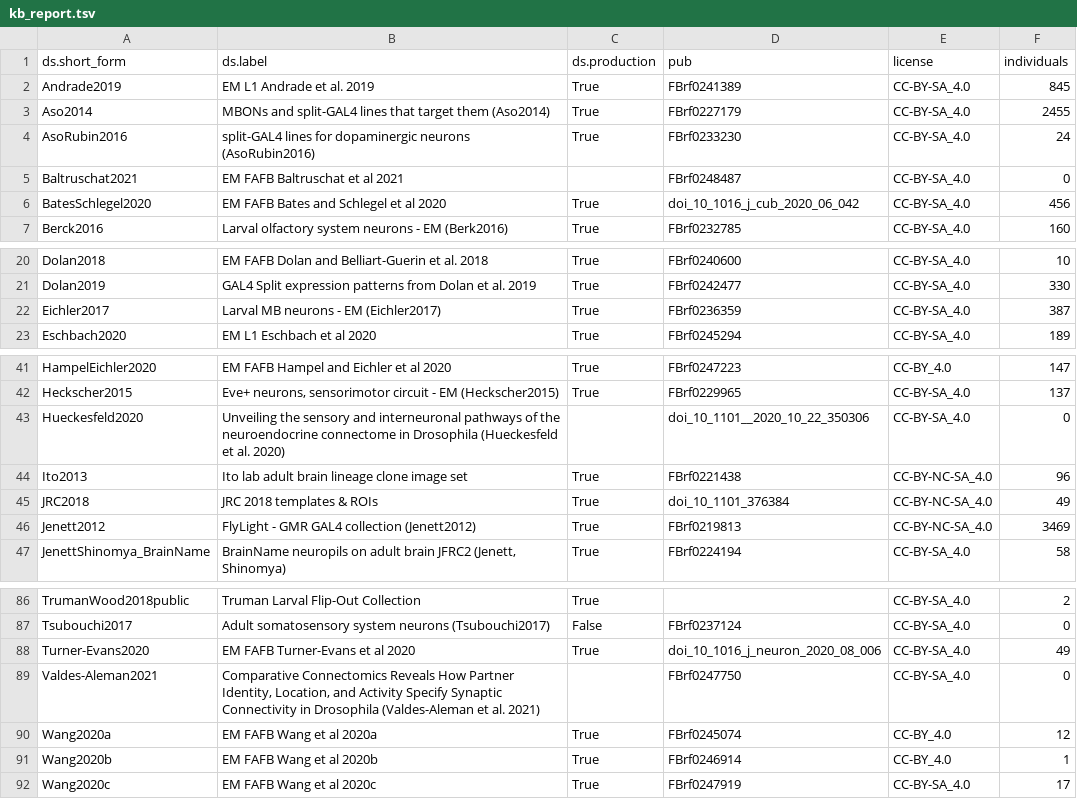
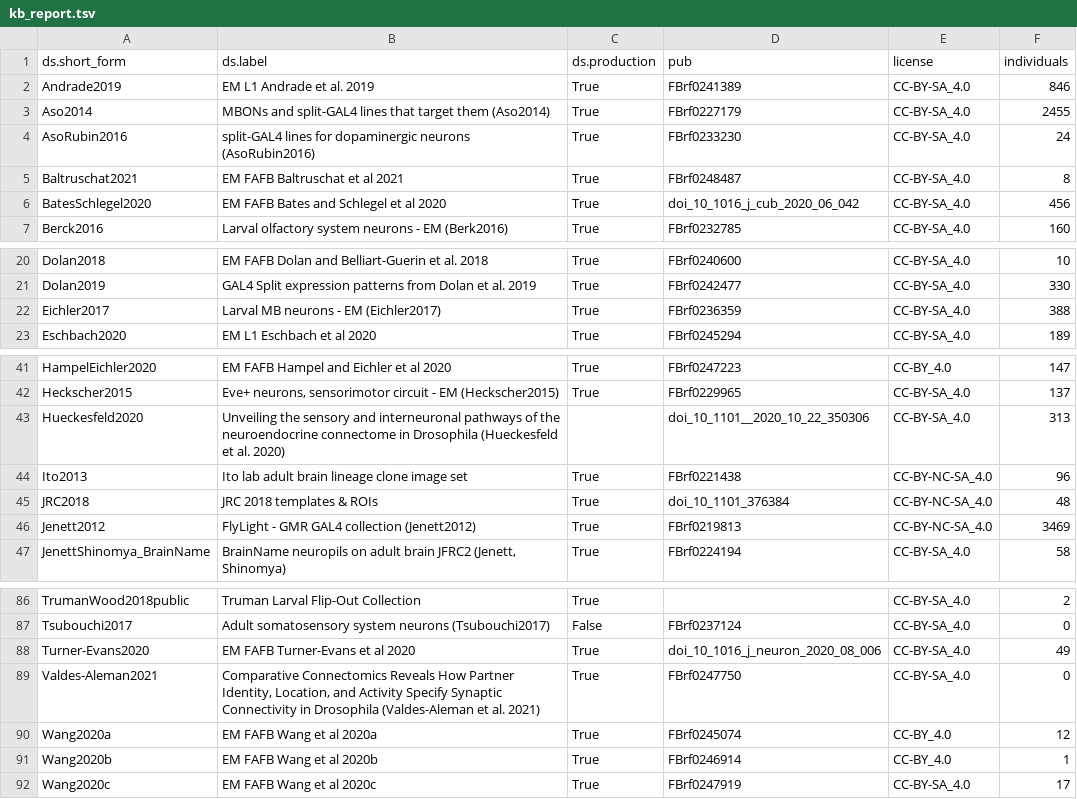
Before and after one commit to VirtualFlyBrain/VFB_reporting_results, a TSV file: kb_report.tsv, drawn as a sheet; only a part is shown, gaps mark what is left out.

```diff
--- a/kb_report.tsv
+++ b/kb_report.tsv
@@ -1,6 +1,6 @@
 ds.short_form	ds.label	ds.production	pub	license	individuals
-Andrade2019	EM L1 Andrade et al. 2019	True	FBrf0241389	CC-BY-SA_4.0	845
+Andrade2019	EM L1 Andrade et al. 2019	True	FBrf0241389	CC-BY-SA_4.0	846
 Aso2014	MBONs and split-GAL4 lines that target them (Aso2014)	True	FBrf0227179	CC-BY-SA_4.0	2455
 AsoRubin2016	split-GAL4 lines for dopaminergic neurons (AsoRubin2016)	True	FBrf0233230	CC-BY-SA_4.0	24
-Baltruschat2021	EM FAFB Baltruschat et al 2021		FBrf0248487	CC-BY-SA_4.0	0
+Baltruschat2021	EM FAFB Baltruschat et al 2021	True	FBrf0248487	CC-BY-SA_4.0	8
 BatesSchlegel2020	EM FAFB Bates and Schlegel et al 2020	True	doi_10_1016_j_cub_2020_06_042	CC-BY-SA_4.0	456
@@ -21,3 +21,3 @@ Dolan2018	EM FAFB Dolan and Belliart-Guerin et al. 2018	True	FBrf0240600	CC-BY-S
 Dolan2019	GAL4 Split expression patterns from Dolan et al. 2019	True	FBrf0242477	CC-BY-SA_4.0	330
-Eichler2017	Larval MB neurons - EM (Eichler2017)	True	FBrf0236359	CC-BY-SA_4.0	387
+Eichler2017	Larval MB neurons - EM (Eichler2017)	True	FBrf0236359	CC-BY-SA_4.0	388
 Eschbach2020	EM L1 Eschbach et al 2020	True	FBrf0245294	CC-BY-SA_4.0	189
@@ -42,5 +42,5 @@ HampelEichler2020	EM FAFB Hampel and Eichler et al 2020	True	FBrf0247223	CC-BY_4
 Heckscher2015	Eve+ neurons, sensorimotor circuit - EM (Heckscher2015)	True	FBrf0229965	CC-BY-SA_4.0	137
-Hueckesfeld2020	Unveiling the sensory and interneuronal pathways of the neuroendocrine connectome in Drosophila (Hueckesfeld et al. 2020)		doi_10_1101__2020_10_22_350306	CC-BY-SA_4.0	0
+Hueckesfeld2020	Unveiling the sensory and interneuronal pathways of the neuroendocrine connectome in Drosophila (Hueckesfeld et al. 2020)		doi_10_1101__2020_10_22_350306	CC-BY-SA_4.0	313
 Ito2013	Ito lab adult brain lineage clone image set	True	FBrf0221438	CC-BY-NC-SA_4.0	96
-JRC2018	JRC 2018 templates & ROIs	True	doi_10_1101_376384	CC-BY-NC-SA_4.0	49
+JRC2018	JRC 2018 templates & ROIs	True	doi_10_1101_376384	CC-BY-NC-SA_4.0	48
 Jenett2012	FlyLight - GMR GAL4 collection (Jenett2012)	True	FBrf0219813	CC-BY-NC-SA_4.0	3469
@@ -88,3 +88,3 @@ Tsubouchi2017	Adult somatosensory system neurons (Tsubouchi2017)	False	FBrf02371
 Turner-Evans2020	EM FAFB Turner-Evans et al 2020	True	doi_10_1016_j_neuron_2020_08_006	CC-BY-SA_4.0	49
-Valdes-Aleman2021	Comparative Connectomics Reveals How Partner Identity, Location, and Activity Specify Synaptic Connectivity in Drosophila (Valdes-Aleman et al. 2021)		FBrf0247750	CC-BY-SA_4.0	0
+Valdes-Aleman2021	Comparative Connectomics Reveals How Partner Identity, Location, and Activity Specify Synaptic Connectivity in Drosophila (Valdes-Aleman et al. 2021)	True	FBrf0247750	CC-BY-SA_4.0	0
 Wang2020a	EM FAFB Wang et al 2020a	True	FBrf0245074	CC-BY_4.0	12
```
Also changed, not shown: FAFB_comparison.tsv, FAFB_neuron_only_skids.tsv, 3 other files.
